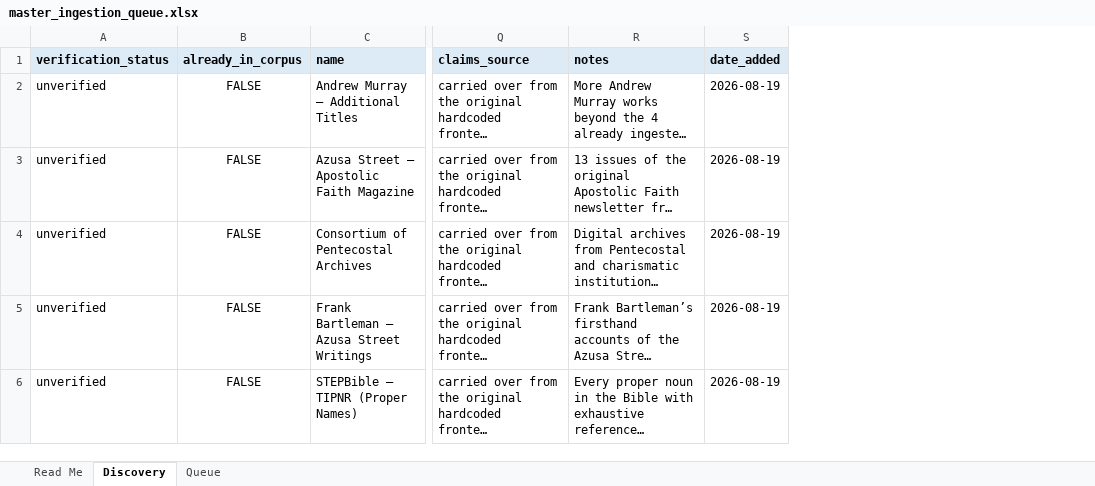
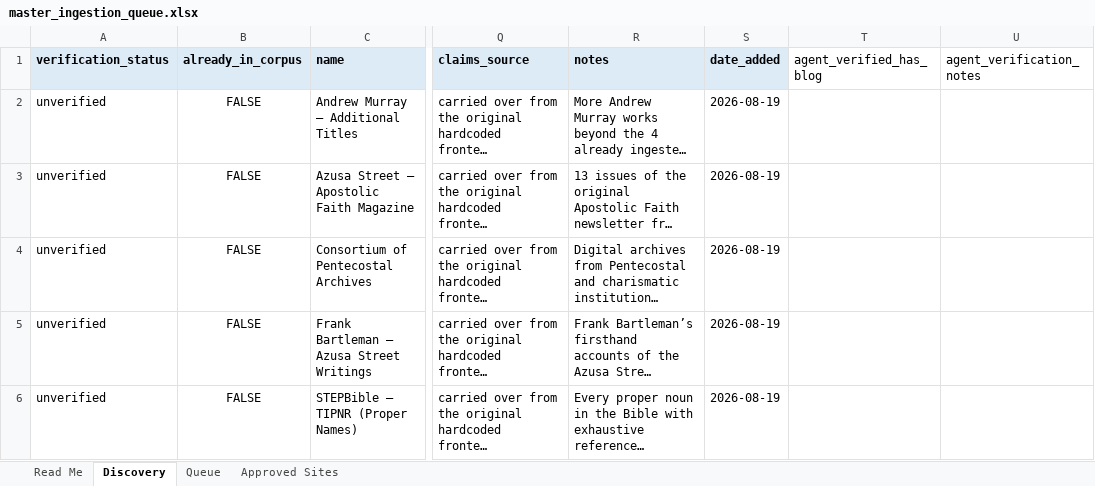
Before and after one commit to alxwhitley/new-wine, an Excel workbook: docs/ingestion/master_ingestion_queue.xlsx, sheet Discovery, drawn as a sheet; only a part is shown, gaps mark what is left out; long unchanged cells end in …; values as stored, in another font and other column widths than the file's, no borders; the diff names each change by its address in the sheet, - before the commit and + after, or states it on an @@ line.

```diff
--- a/docs/ingestion/master_ingestion_queue.xlsx (sheet Discovery)
+++ b/docs/ingestion/master_ingestion_queue.xlsx (sheet Discovery)
+sheet tab: Approved Sites
+column T (agent_verified_has_blog), empty
+column U (agent_verification_notes), empty
```
Also changed, not shown: 7 other files.
